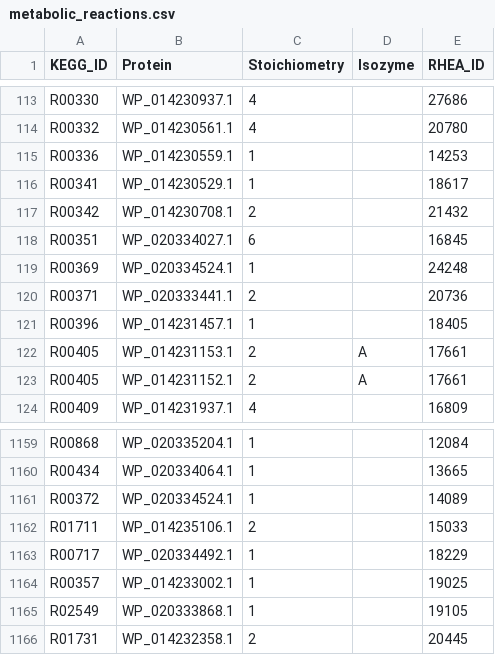
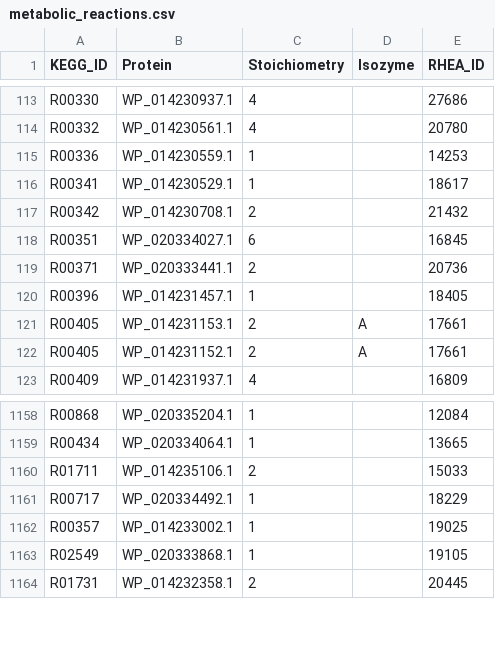
Before and after one commit to stelmo/VibrioNatriegens, a CSV file: data/model/metabolic_reactions.csv, drawn as a sheet; only a part is shown, gaps mark what is left out; the diff names each change by its address in the sheet, - before the commit and + after, or states it on an @@ line.

```diff
--- a/data/model/metabolic_reactions.csv
+++ b/data/model/metabolic_reactions.csv
-row 119: R00369 | WP_020334524.1 | 1 |  | 24248
-row 1161: R00372 | WP_020334524.1 | 1 |  | 14089
```
Also changed, not shown: 1 other file.
